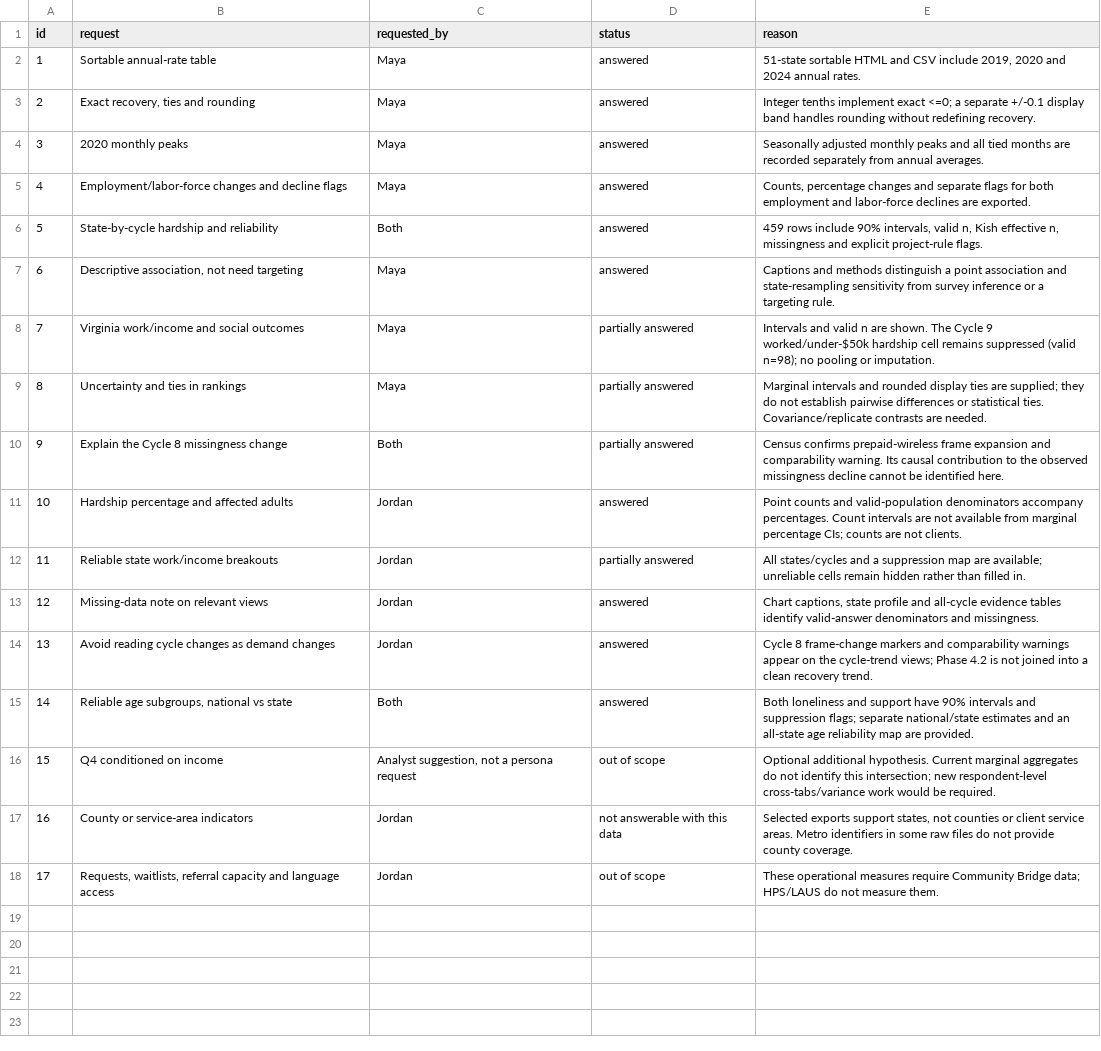
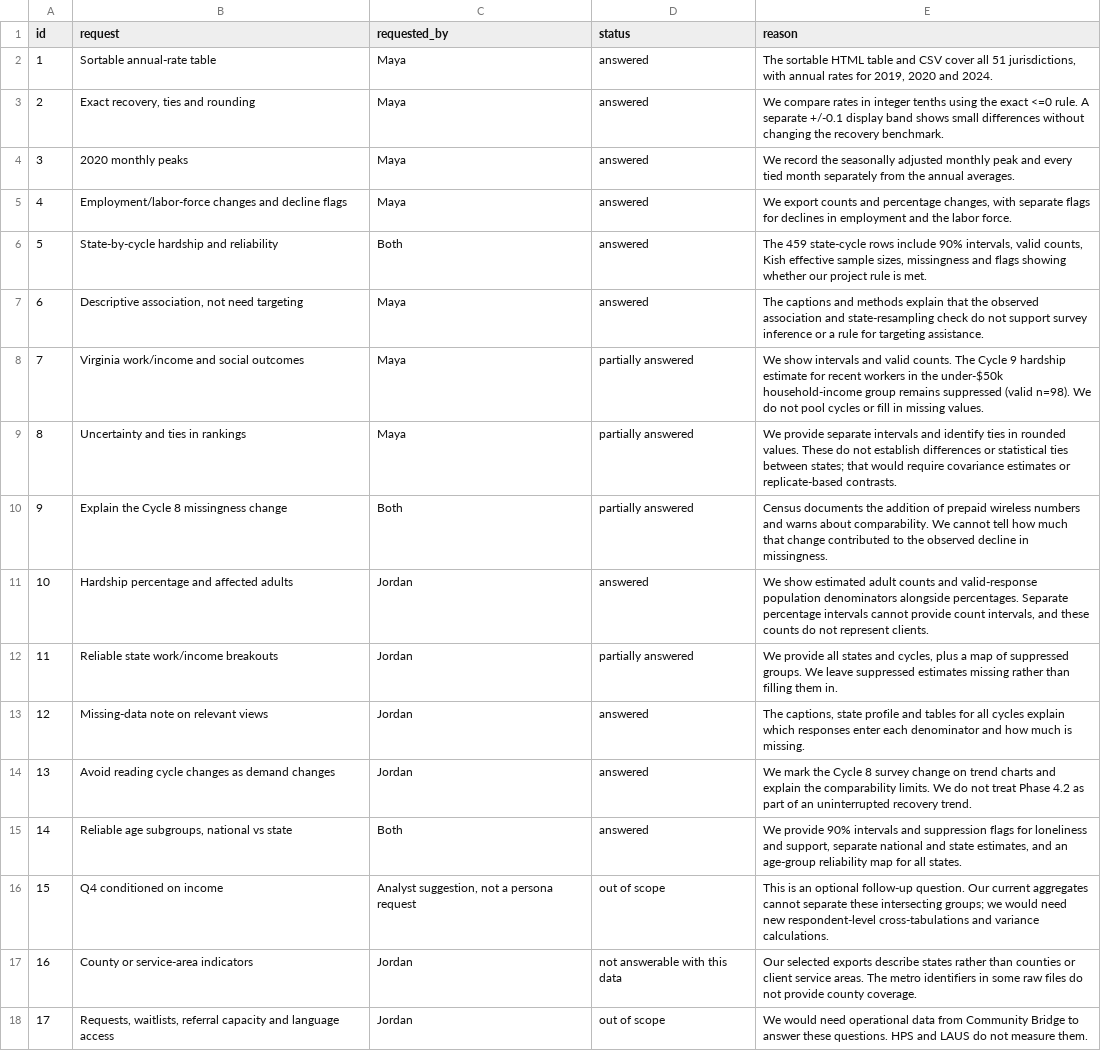
Before and after one commit to Andy71517/dashboard_project_info_viz, a CSV file: reports/round1_followup/request_status.csv, drawn as a sheet; the diff names each change by its address in the sheet, - before the commit and + after, or states it on an @@ line.

```diff
--- a/reports/round1_followup/request_status.csv
+++ b/reports/round1_followup/request_status.csv
-E2 (reason): 51-state sortable HTML and CSV include 2019, 2020 and 2024 annual rates.
+E2 (reason): The sortable HTML table and CSV cover all 51 jurisdictions, with annual rates for 2019, 2020 and 2024.
-E3 (reason): Integer tenths implement exact <=0; a separate +/-0.1 display band handles rounding without redefining recovery.
+E3 (reason): We compare rates in integer tenths using the exact <=0 rule. A separate +/-0.1 display band shows small differences without changing the recovery benchmark.
-E4 (reason): Seasonally adjusted monthly peaks and all tied months are recorded separately from annual averages.
+E4 (reason): We record the seasonally adjusted monthly peak and every tied month separately from the annual averages.
-E5 (reason): Counts, percentage changes and separate flags for both employment and labor-force declines are exported.
+E5 (reason): We export counts and percentage changes, with separate flags for declines in employment and the labor force.
-E6 (reason): 459 rows include 90% intervals, valid n, Kish effective n, missingness and explicit project-rule flags.
+E6 (reason): The 459 state-cycle rows include 90% intervals, valid counts, Kish effective sample sizes, missingness and flags showing whether our project rule is met.
-E7 (reason): Captions and methods distinguish a point association and state-resampling sensitivity from survey inference or a targeting rule.
+E7 (reason): The captions and methods explain that the observed association and state-resampling check do not support survey inference or a rule for targeting assistance.
-E8 (reason): Intervals and valid n are shown. The Cycle 9 worked/under-$50k hardship cell remains suppressed (valid n=98); no pooling or imputation.
+E8 (reason): We show intervals and valid counts. The Cycle 9 hardship estimate for recent workers in the under-$50k household-income group remains suppressed (valid n=98). We do not pool cycles or fill in missing values.
-E9 (reason): Marginal intervals and rounded display ties are supplied; they do not establish pairwise differences or statistical ties. Covariance/replicate contrasts are needed.
+E9 (reason): We provide separate intervals and identify ties in rounded values. These do not establish differences or statistical ties between states; that would require covariance estimates or replicate-based contrasts.
-E10 (reason): Census confirms prepaid-wireless frame expansion and comparability warning. Its causal contribution to the observed missingness decline cannot be identified here.
+E10 (reason): Census documents the addition of prepaid wireless numbers and warns about comparability. We cannot tell how much that change contributed to the observed decline in missingness.
-E11 (reason): Point counts and valid-population denominators accompany percentages. Count intervals are not available from marginal percentage CIs; counts are not clients.
+E11 (reason): We show estimated adult counts and valid-response population denominators alongside percentages. Separate percentage intervals cannot provide count intervals, and these counts do not represent clients.
-E12 (reason): All states/cycles and a suppression map are available; unreliable cells remain hidden rather than filled in.
+E12 (reason): We provide all states and cycles, plus a map of suppressed groups. We leave suppressed estimates missing rather than filling them in.
-E13 (reason): Chart captions, state profile and all-cycle evidence tables identify valid-answer denominators and missingness.
+E13 (reason): The captions, state profile and tables for all cycles explain which responses enter each denominator and how much is missing.
-E14 (reason): Cycle 8 frame-change markers and comparability warnings appear on the cycle-trend views; Phase 4.2 is not joined into a clean recovery trend.
+E14 (reason): We mark the Cycle 8 survey change on trend charts and explain the comparability limits. We do not treat Phase 4.2 as part of an uninterrupted recovery trend.
-E15 (reason): Both loneliness and support have 90% intervals and suppression flags; separate national/state estimates and an all-state age reliability map are provided.
+E15 (reason): We provide 90% intervals and suppression flags for loneliness and support, separate national and state estimates, and an age-group reliability map for all states.
-E16 (reason): Optional additional hypothesis. Current marginal aggregates do not identify this intersection; new respondent-level cross-tabs/variance work would be required.
+E16 (reason): This is an optional follow-up question. Our current aggregates cannot separate these intersecting groups; we would need new respondent-level cross-tabulations and variance calculations.
-E17 (reason): Selected exports support states, not counties or client service areas. Metro identifiers in…
+E17 (reason): Our selected exports describe states rather than counties or client service areas. The metro identifiers in…
-E18 (reason): These operational measures require Community Bridge data; HPS/LAUS do not…
+E18 (reason): We would need operational data from Community Bridge to answer these questions. HPS and LAUS do not…
```
Also changed, not shown: audit/step0/input_provenance.csv, reports/round1_followup/chart_captions.csv, 21 other files.
